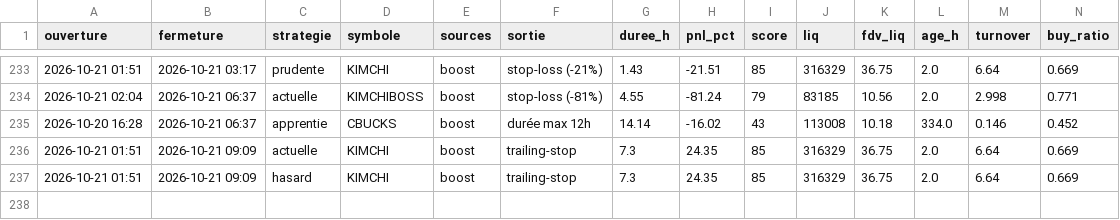
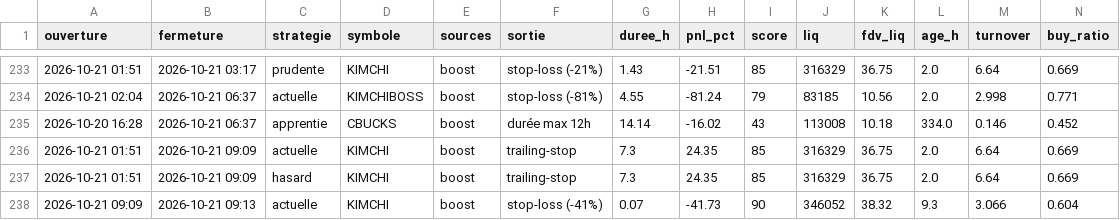
Before and after one commit to oshua888/memebot-, a CSV file: trades.csv, drawn as a sheet; only a part is shown, gaps mark what is left out; rows hold the shown columns only; the diff names each change by its address in the sheet, - before the commit and + after, or states it on an @@ line.

```diff
--- a/trades.csv
+++ b/trades.csv
+row 238: 2026-10-21 09:09 | 2026-10-21 09:13 | actuelle | KIMCHI | boost | stop-loss (-41%) | 0.07 | -41.73 | 90 | 346052 | 38.32 | 9.3 | 3.066 | 0.604
```
Also changed, not shown: journal.csv, 4 other files.
